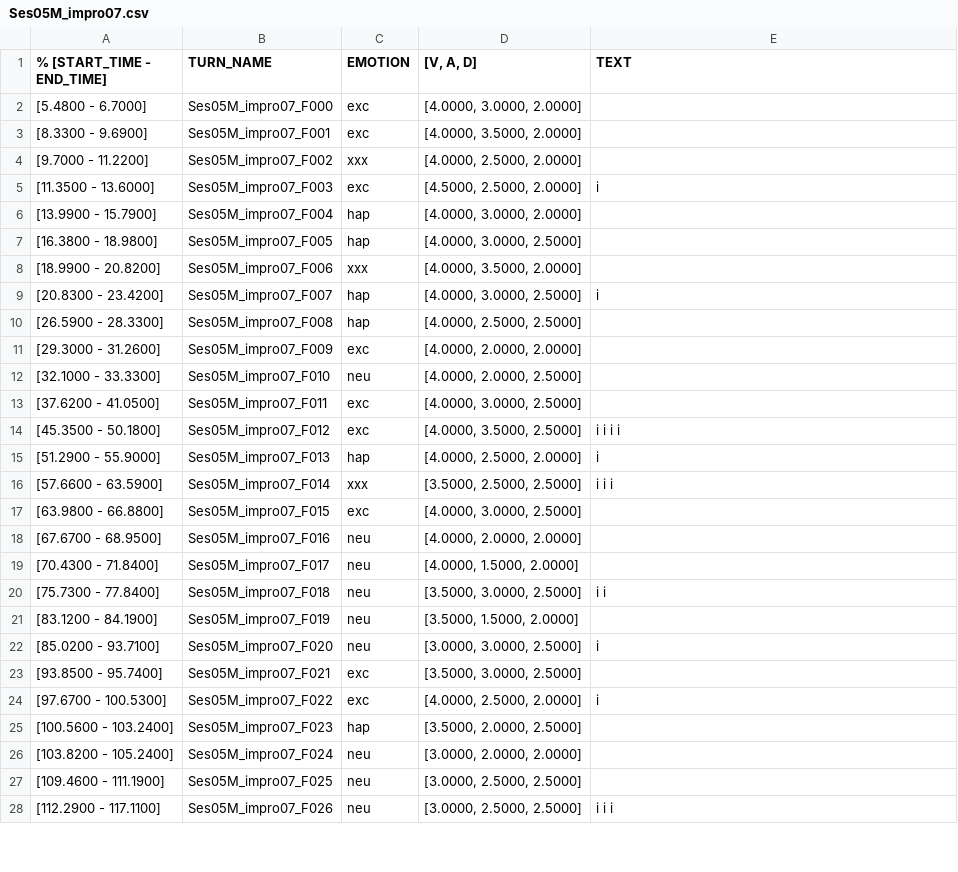
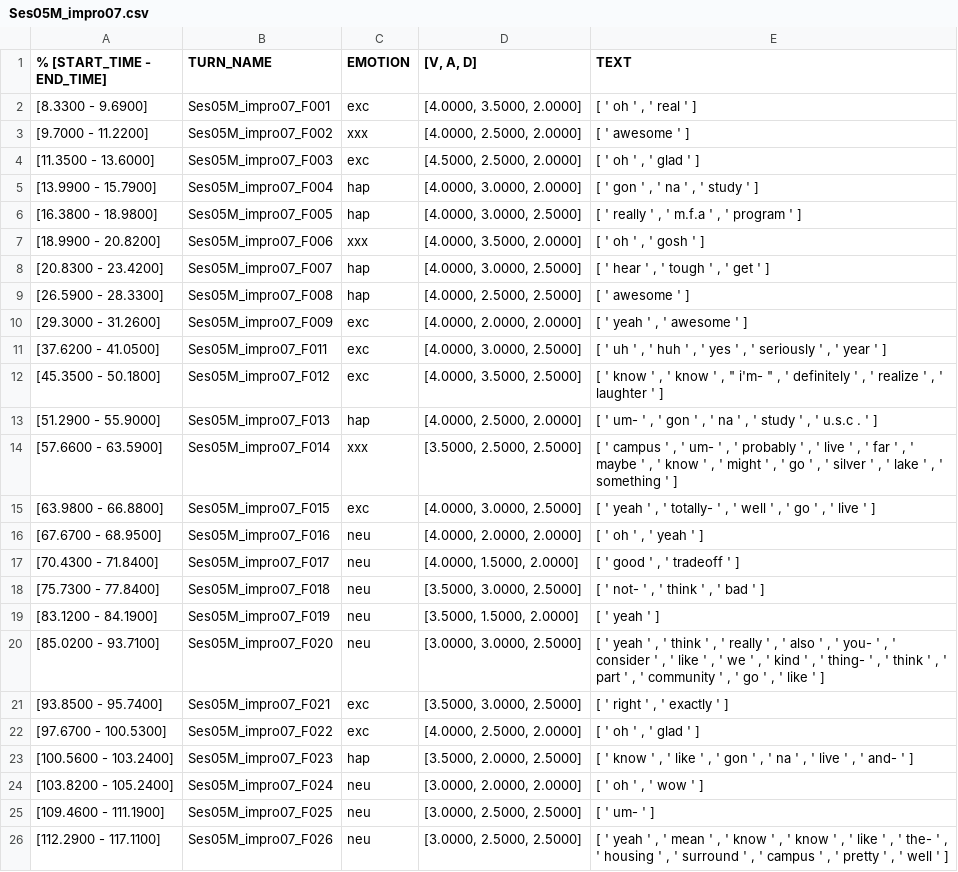
Before and after one commit to kimkat27/TextClassification, a CSV file: Preproccessing/Lemmatization/Ses05M_impro07.csv, drawn as a sheet; only a part is shown; the diff covers the shown part only.

```diff
--- a/Preproccessing/Lemmatization/Ses05M_impro07.csv
+++ b/Preproccessing/Lemmatization/Ses05M_impro07.csv
@@ -1,28 +1,26 @@
 % [START_TIME - END_TIME],TURN_NAME,EMOTION,"[V, A, D]",TEXT
-[5.4800 - 6.7000],Ses05M_impro07_F000,exc,"[4.0000, 3.0000, 2.0000]",
-[8.3300 - 9.6900],Ses05M_impro07_F001,exc,"[4.0000, 3.5000, 2.0000]",
-[9.7000 - 11.2200],Ses05M_impro07_F002,xxx,"[4.0000, 2.5000, 2.0000]",
-[11.3500 - 13.6000],Ses05M_impro07_F003,exc,"[4.5000, 2.5000, 2.0000]",i
-[13.9900 - 15.7900],Ses05M_impro07_F004,hap,"[4.0000, 3.0000, 2.0000]",
-[16.3800 - 18.9800],Ses05M_impro07_F005,hap,"[4.0000, 3.0000, 2.5000]",
-[18.9900 - 20.8200],Ses05M_impro07_F006,xxx,"[4.0000, 3.5000, 2.0000]",
-[20.8300 - 23.4200],Ses05M_impro07_F007,hap,"[4.0000, 3.0000, 2.5000]",i
-[26.5900 - 28.3300],Ses05M_impro07_F008,hap,"[4.0000, 2.5000, 2.5000]",
-[29.3000 - 31.2600],Ses05M_impro07_F009,exc,"[4.0000, 2.0000, 2.0000]",
-[32.1000 - 33.3300],Ses05M_impro07_F010,neu,"[4.0000, 2.0000, 2.5000]",
-[37.6200 - 41.0500],Ses05M_impro07_F011,exc,"[4.0000, 3.0000, 2.5000]",
-[45.3500 - 50.1800],Ses05M_impro07_F012,exc,"[4.0000, 3.5000, 2.5000]",i i i i
-[51.2900 - 55.9000],Ses05M_impro07_F013,hap,"[4.0000, 2.5000, 2.0000]",i
-[57.6600 - 63.5900],Ses05M_impro07_F014,xxx,"[3.5000, 2.5000, 2.5000]",i i i
-[63.9800 - 66.8800],Ses05M_impro07_F015,exc,"[4.0000, 3.0000, 2.5000]",
-[67.6700 - 68.9500],Ses05M_impro07_F016,neu,"[4.0000, 2.0000, 2.0000]",
-[70.4300 - 71.8400],Ses05M_impro07_F017,neu,"[4.0000, 1.5000, 2.0000]",
-[75.7300 - 77.8400],Ses05M_impro07_F018,neu,"[3.5000, 3.0000, 2.5000]",i i
-[83.1200 - 84.1900],Ses05M_impro07_F019,neu,"[3.5000, 1.5000, 2.0000]",
-[85.0200 - 93.7100],Ses05M_impro07_F020,neu,"[3.0000, 3.0000, 2.5000]",i
-[93.8500 - 95.7400],Ses05M_impro07_F021,exc,"[3.5000, 3.0000, 2.5000]",
-[97.6700 - 100.5300],Ses05M_impro07_F022,exc,"[4.0000, 2.5000, 2.0000]",i
-[100.5600 - 103.2400],Ses05M_impro07_F023,hap,"[3.5000, 2.0000, 2.5000]",
-[103.8200 - 105.2400],Ses05M_impro07_F024,neu,"[3.0000, 2.0000, 2.0000]",
-[109.4600 - 111.1900],Ses05M_impro07_F025,neu,"[3.0000, 2.5000, 2.5000]",
-[112.2900 - 117.1100],Ses05M_impro07_F026,neu,"[3.0000, 2.5000, 2.5000]",i i i
+[8.3300 - 9.6900],Ses05M_impro07_F001,exc,"[4.0000, 3.5000, 2.0000]","[ ' oh ' , ' real ' ]"
+[9.7000 - 11.2200],Ses05M_impro07_F002,xxx,"[4.0000, 2.5000, 2.0000]",[ ' awesome ' ]
+[11.3500 - 13.6000],Ses05M_impro07_F003,exc,"[4.5000, 2.5000, 2.0000]","[ ' oh ' , ' glad ' ]"
+[13.9900 - 15.7900],Ses05M_impro07_F004,hap,"[4.0000, 3.0000, 2.0000]","[ ' gon ' , ' na ' , ' study ' ]"
+[16.3800 - 18.9800],Ses05M_impro07_F005,hap,"[4.0000, 3.0000, 2.5000]","[ ' really ' , ' m.f.a ' , ' program ' ]"
+[18.9900 - 20.8200],Ses05M_impro07_F006,xxx,"[4.0000, 3.5000, 2.0000]","[ ' oh ' , ' gosh ' ]"
+[20.8300 - 23.4200],Ses05M_impro07_F007,hap,"[4.0000, 3.0000, 2.5000]","[ ' hear ' , ' tough ' , ' get ' ]"
+[26.5900 - 28.3300],Ses05M_impro07_F008,hap,"[4.0000, 2.5000, 2.5000]",[ ' awesome ' ]
+[29.3000 - 31.2600],Ses05M_impro07_F009,exc,"[4.0000, 2.0000, 2.0000]","[ ' yeah ' , ' awesome ' ]"
+[37.6200 - 41.0500],Ses05M_impro07_F011,exc,"[4.0000, 3.0000, 2.5000]","[ ' uh ' , ' huh ' , ' yes ' , ' seriously ' , ' year ' ]"
+[45.3500 - 50.1800],Ses05M_impro07_F012,exc,"[4.0000, 3.5000, 2.5000]","[ ' know ' , ' know ' , "" i'm- "" , ' definitely ' , ' realize ' , ' laughter ' ]"
+[51.2900 - 55.9000],Ses05M_impro07_F013,hap,"[4.0000, 2.5000, 2.0000]","[ ' um- ' , ' gon ' , ' na ' , ' study ' , ' u.s.c . ' ]"
+[57.6600 - 63.5900],Ses05M_impro07_F014,xxx,"[3.5000, 2.5000, 2.5000]","[ ' campus ' , ' um- ' , ' probably ' , ' live ' , ' far ' , ' maybe ' , ' know ' , ' might ' , ' go ' , ' silver ' , ' lake ' , ' something ' ]"
+[63.9800 - 66.8800],Ses05M_impro07_F015,exc,"[4.0000, 3.0000, 2.5000]","[ ' yeah ' , ' totally- ' , ' well ' , ' go ' , ' live ' ]"
+[67.6700 - 68.9500],Ses05M_impro07_F016,neu,"[4.0000, 2.0000, 2.0000]","[ ' oh ' , ' yeah ' ]"
+[70.4300 - 71.8400],Ses05M_impro07_F017,neu,"[4.0000, 1.5000, 2.0000]","[ ' good ' , ' tradeoff ' ]"
+[75.7300 - 77.8400],Ses05M_impro07_F018,neu,"[3.5000, 3.0000, 2.5000]","[ ' not- ' , ' think ' , ' bad ' ]"
+[83.1200 - 84.1900],Ses05M_impro07_F019,neu,"[3.5000, 1.5000, 2.0000]",[ ' yeah ' ]
+[85.0200 - 93.7100],Ses05M_impro07_F020,neu,"[3.0000, 3.0000, 2.5000]","[ ' yeah ' , ' think ' , ' really ' , ' also ' , ' you- ' , ' consider ' , ' like ' , ' we ' , ' kind ' , ' thing- ' , ' think ' , ' part ' , ' community ' , ' go ' , ' like ' ]"
+[93.8500 - 95.7400],Ses05M_impro07_F021,exc,"[3.5000, 3.0000, 2.5000]","[ ' right ' , ' exactly ' ]"
+[97.6700 - 100.5300],Ses05M_impro07_F022,exc,"[4.0000, 2.5000, 2.0000]","[ ' oh ' , ' glad ' ]"
+[100.5600 - 103.2400],Ses05M_impro07_F023,hap,"[3.5000, 2.0000, 2.5000]","[ ' know ' , ' like ' , ' gon ' , ' na ' , ' live ' , ' and- ' ]"
+[103.8200 - 105.2400],Ses05M_impro07_F024,neu,"[3.0000, 2.0000, 2.0000]","[ ' oh ' , ' wow ' ]"
+[109.4600 - 111.1900],Ses05M_impro07_F025,neu,"[3.0000, 2.5000, 2.5000]",[ ' um- ' ]
+[112.2900 - 117.1100],Ses05M_impro07_F026,neu,"[3.0000, 2.5000, 2.5000]","[ ' yeah ' , ' mean ' , ' know ' , ' know ' , ' like ' , ' the- ' , ' housing ' , ' surround ' , ' campus ' , ' pretty ' , ' well ' ]"
```
Also changed, not shown: 68 edited cells elsewhere in this file, Preproccessing/Lemmatization/Ses05F_impro03.csv, Preproccessing/Lemmatization/Ses05F_script02_2.csv, 29 other files.
